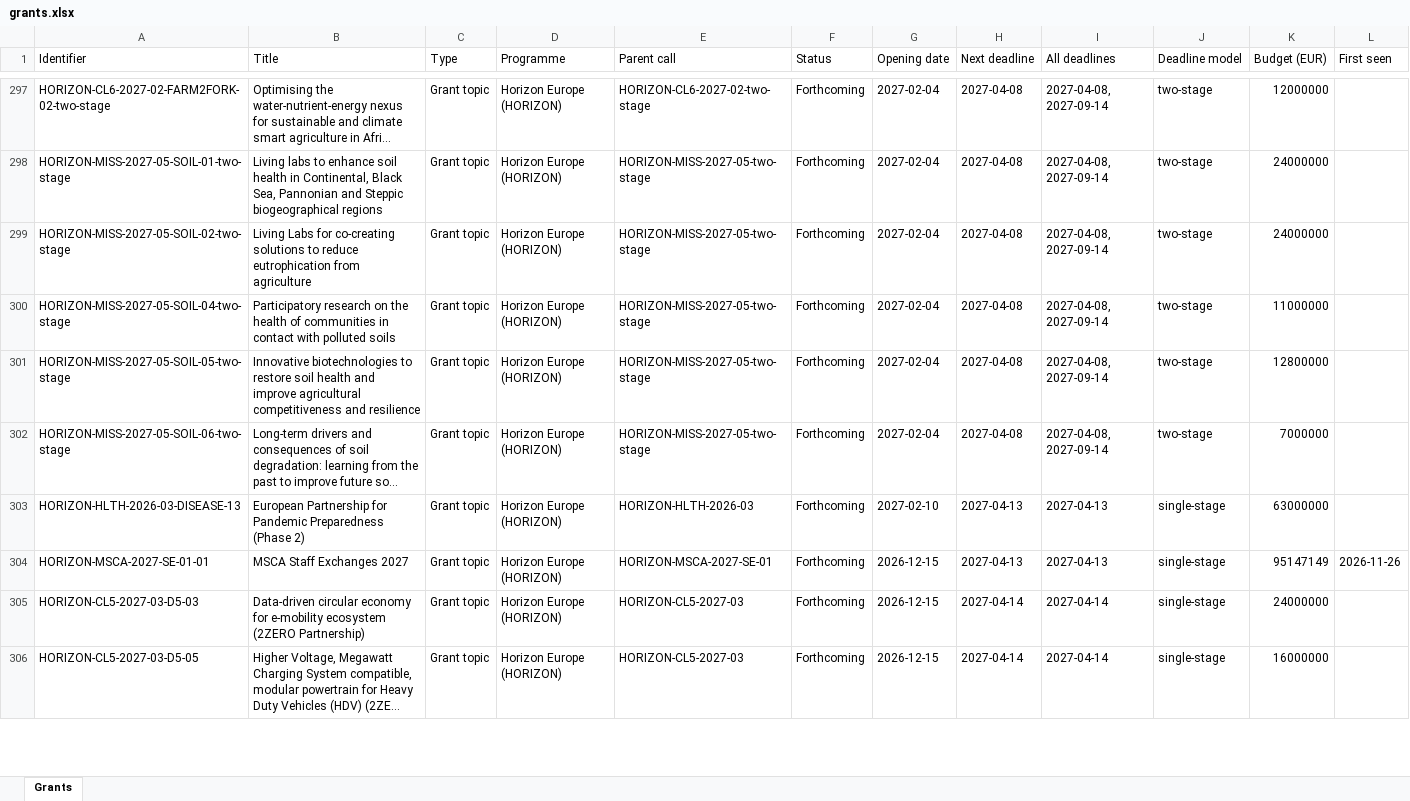
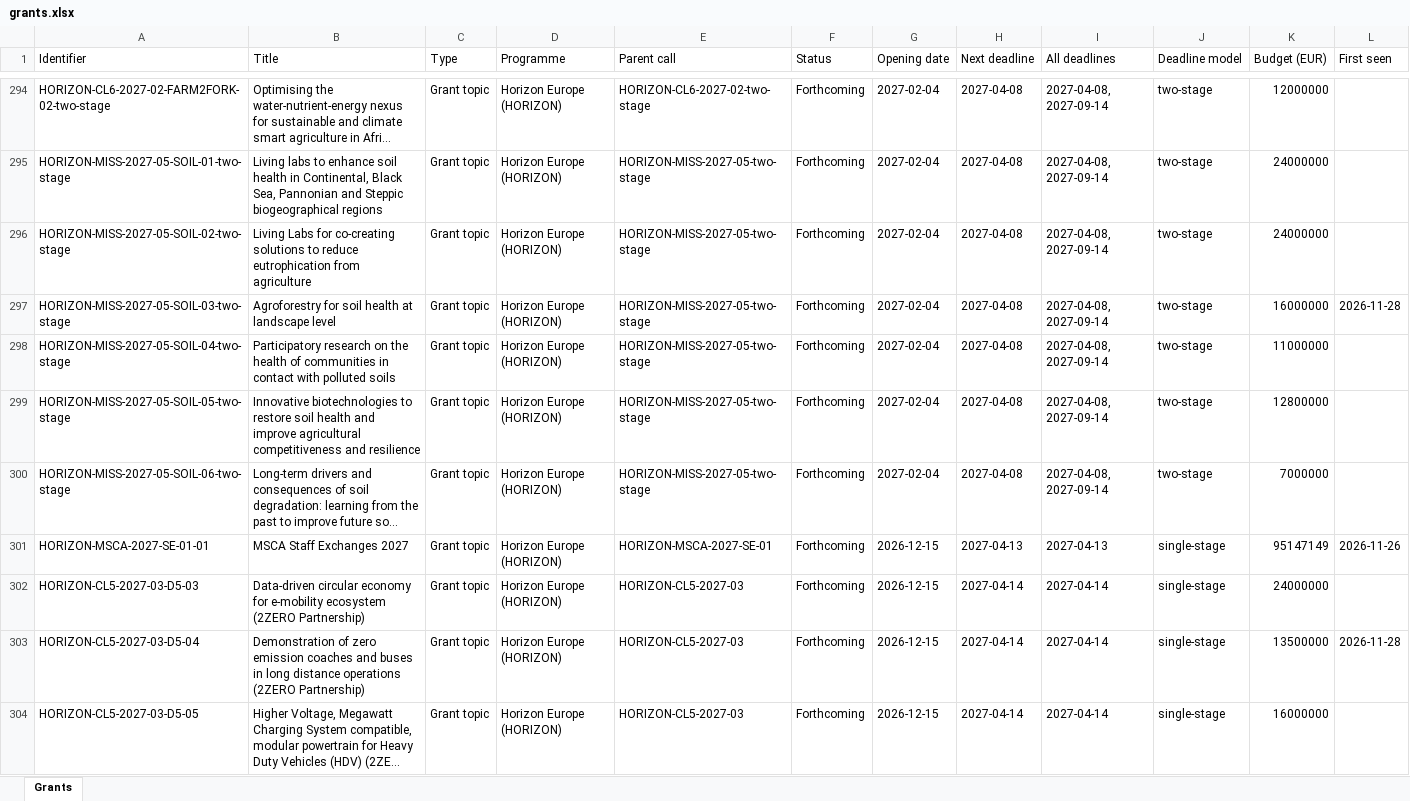
Before and after one commit to shivanshfv/eucommissiongrantsearch, an Excel workbook: docs/data/grants.xlsx, sheet Grants, drawn as a sheet; only a part is shown, gaps mark what is left out; long unchanged cells end in …; values as stored, in another font and other column widths than the file's, no borders; removed rows and columns are numbered as before the commit, all else as after; rows hold the shown columns only; the diff covers the shown part only; the diff names each change by its address in the sheet, - before the commit and + after, or states it on an @@ line.

```diff
--- a/docs/data/grants.xlsx (sheet Grants)
+++ b/docs/data/grants.xlsx (sheet Grants)
+row 297: HORIZON-MISS-2027-05-SOIL-03-two-stage | Agroforestry for soil health at landscape level | Grant topic | Horizon Europe (HORIZON) | HORIZON-MISS-2027-05-two-stage | Forthcoming | 2027-02-04 | 2027-04-08 | 2027-04-08, 2027-09-14 | two-stage | 16000000 | 2026-11-28
-row 303: HORIZON-HLTH-2026-03-DISEASE-13 | European Partnership for Pandemic Preparedness (Phase 2) | Grant topic | Horizon Europe (HORIZON) | HORIZON-HLTH-2026-03 | Forthcoming | 2027-02-10 | 2027-04-13 | 2027-04-13 | single-stage | 63000000
+row 303: HORIZON-CL5-2027-03-D5-04 | Demonstration of zero emission coaches and buses in long distance operations (2ZERO Partnership) | Grant topic | Horizon Europe (HORIZON) | HORIZON-CL5-2027-03 | Forthcoming | 2026-12-15 | 2027-04-14 | 2027-04-14 | single-stage | 13500000 | 2026-11-28
```
Also changed, not shown: 46 added rows, 38 removed rows and 38 edited cells elsewhere in this sheet, 2 other files.
